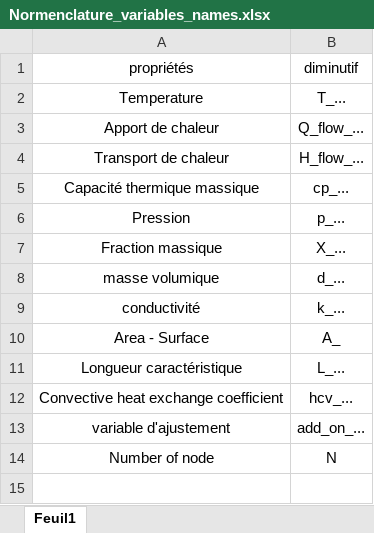
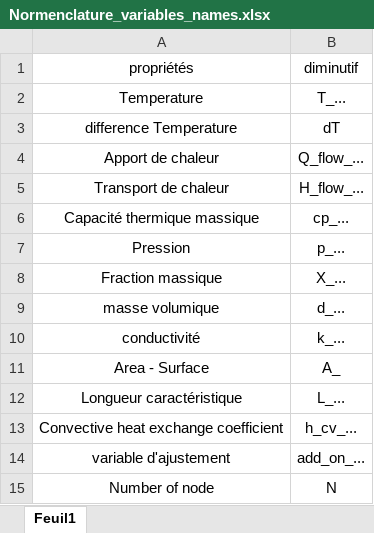
Before and after one commit to EDF-Lab/TAeZoSysPro, an Excel workbook: Normenclature_variables_names.xlsx, sheet Feuil1, drawn as a sheet; values as stored, in another font and other column widths than the file's, no borders; addresses are those after the commit; the diff names each change by its address in the sheet, - before the commit and + after, or states it on an @@ line.

```diff
--- a/Normenclature_variables_names.xlsx (sheet Feuil1)
+++ b/Normenclature_variables_names.xlsx (sheet Feuil1)
+row 3: difference Temperature | dT
-B13 (diminutif): hcv_...
+B13 (diminutif): h_cv_...
```
Also changed, not shown: 19 other files.
